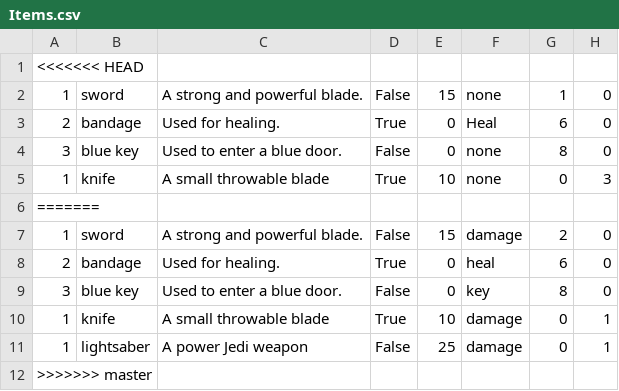
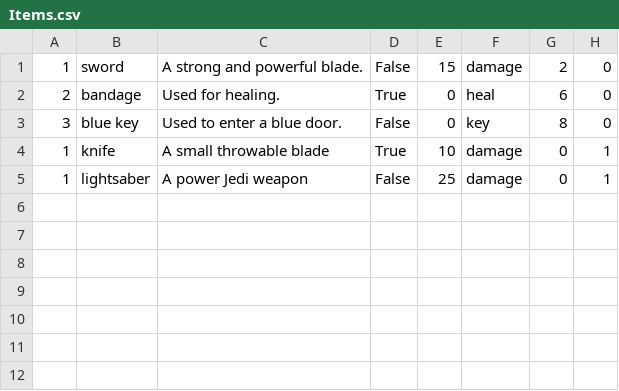
Before and after one commit to JByers1209/TBAG, a CSV file: TBAG/war/WEB-INF/classes/edu/ycp/cs320/tbag/dataBase/persist/res/Items.csv, drawn as a sheet; the diff names each change by its address in the sheet, - before the commit and + after, or states it on an @@ line.

```diff
--- a/TBAG/war/WEB-INF/classes/edu/ycp/cs320/tbag/dataBase/persist/res/Items.csv
+++ b/TBAG/war/WEB-INF/classes/edu/ycp/cs320/tbag/dataBase/persist/res/Items.csv
-row 1: <<<<<<< HEAD
-row 2: 1 | sword | A strong and powerful blade. | False | 15 | none | 1 | 0
-row 3: 2 | bandage | Used for healing. | True | 0 | Heal | 6 | 0
-row 4: 3 | blue key | Used to enter a blue door. | False | 0 | none | 8 | 0
-row 5: 1 | knife | A small throwable blade | True | 10 | none | 0 | 3
-row 6: =======
-row 12: >>>>>>> master
```
Also changed, not shown: TBAG/war/WEB-INF/classes/edu/ycp/cs320/tbag/dataBase/persist/res/RoomConnections.csv, TBAG/war/WEB-INF/classes/edu/ycp/cs320/tbag/dataBase/persist/res/Rooms.csv, 36 other files.
